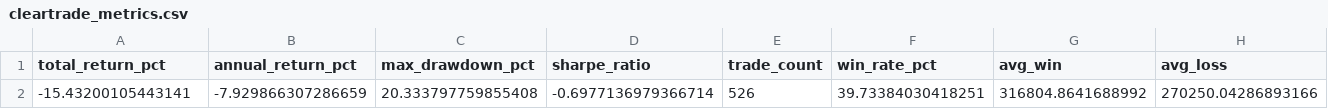
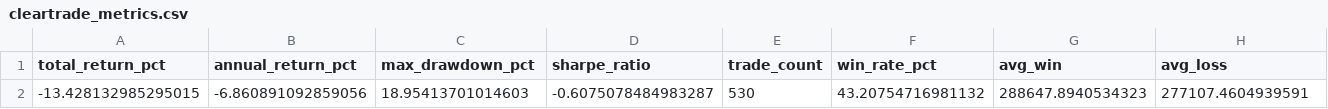
Before and after one commit to 2850859/nami-scanner, a CSV file: results/cleartrade_metrics.csv, drawn as a sheet; only a part is shown; removed rows and columns are numbered as before the commit, all else as after; rows hold the shown columns only; the diff names each change by its address in the sheet, - before the commit and + after, or states it on an @@ line.

```diff
--- a/results/cleartrade_metrics.csv
+++ b/results/cleartrade_metrics.csv
-row 2: -15.43200105443141 | -7.929866307286659 | 20.333797759855408 | -0.6977136979366714 | 526 | 39.73384030418251 | 316804.8641688992 | 270250.04286893166
+row 2: -13.428132985295015 | -6.860891092859056 | 18.95413701014603 | -0.6075078484983287 | 530 | 43.20754716981132 | 288647.8940534323 | 277107.4604939591
```
Also changed, not shown: results/cleartrade_by_symbol.csv, results/cleartrade_monthly.csv, 5 other files.
